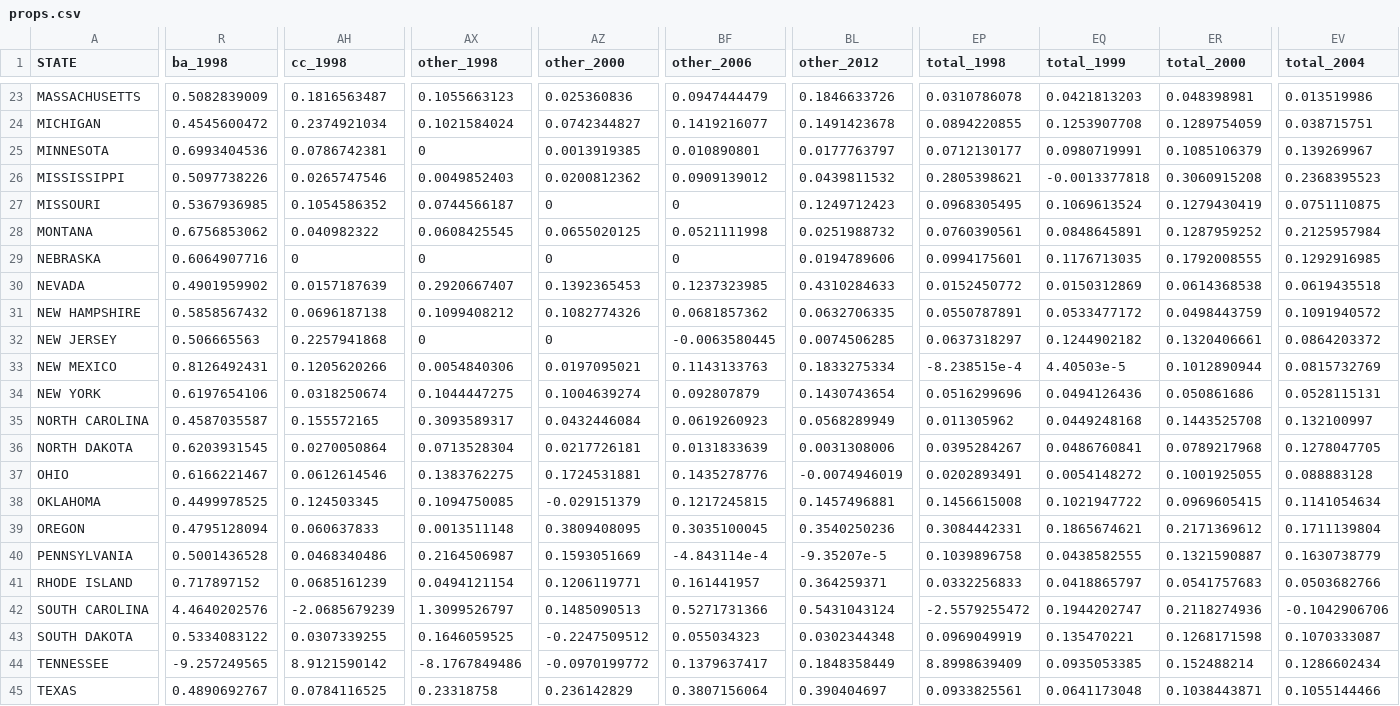
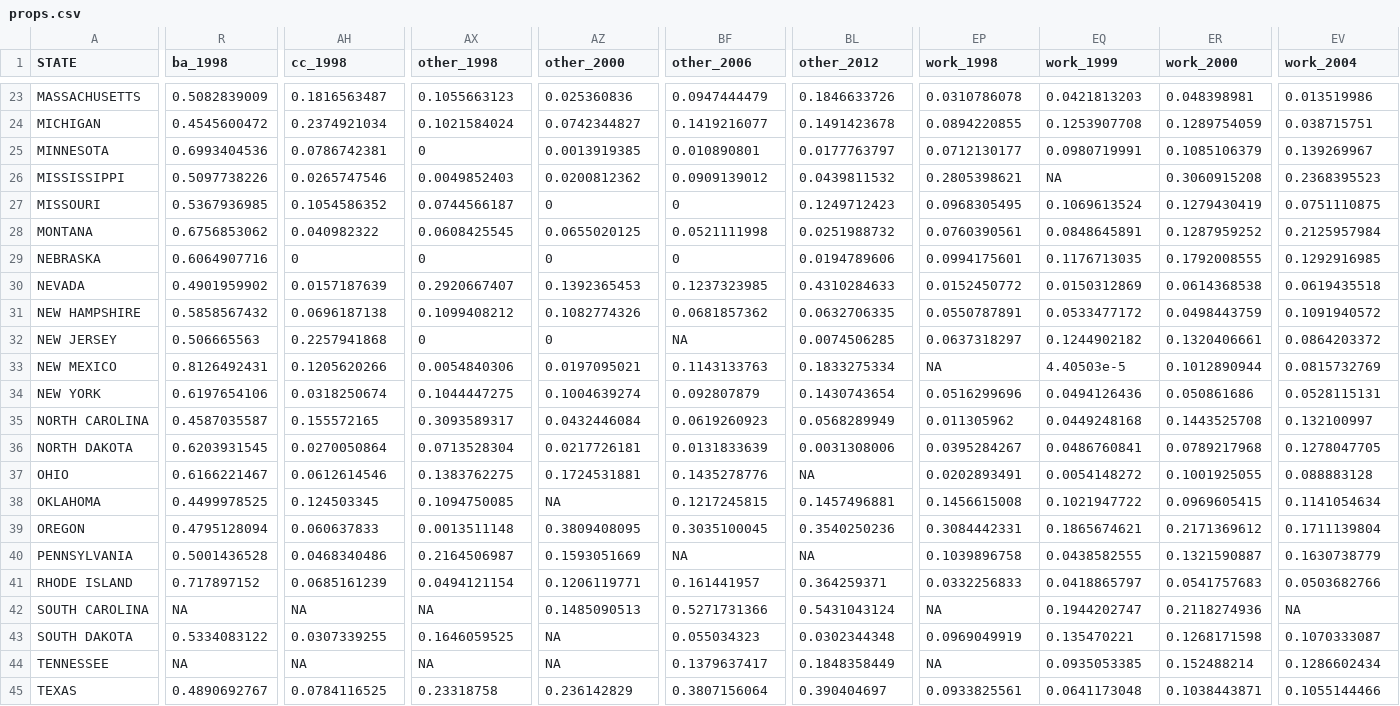
Before and after one commit to benfromfargo/TANF_Expenditures, a CSV file: Checks/props.csv, drawn as a sheet; only a part is shown, gaps mark what is left out; the diff covers the shown part only; the diff names each change by its address in the sheet, - before the commit and + after, or states it on an @@ line.

```diff
--- a/Checks/props.csv
+++ b/Checks/props.csv
-EP1: total_1998
+EP1: work_1998
-EQ1: total_1999
+EQ1: work_1999
-ER1: total_2000
+ER1: work_2000
-EV1: total_2004
+EV1: work_2004
-EQ26 (work_1999): -0.0013377818
+EQ26 (work_1999): NA
-BF32 (other_2006): -0.0063580445
+BF32 (other_2006): NA
-EP33 (work_1998): -8.238515e-4
+EP33 (work_1998): NA
-BL37 (other_2012): -0.0074946019
+BL37 (other_2012): NA
-AZ38 (other_2000): -0.029151379
+AZ38 (other_2000): NA
-BF40 (other_2006): -4.843114e-4
+BF40 (other_2006): NA
-BL40 (other_2012): -9.35207e-5
+BL40 (other_2012): NA
-R42 (ba_1998): 4.4640202576
+R42 (ba_1998): NA
-AH42 (cc_1998): -2.0685679239
+AH42 (cc_1998): NA
-AX42 (other_1998): 1.3099526797
+AX42 (other_1998): NA
-EP42 (work_1998): -2.5579255472
+EP42 (work_1998): NA
-EV42 (work_2004): -0.1042906706
+EV42 (work_2004): NA
-AZ43 (other_2000): -0.2247509512
+AZ43 (other_2000): NA
-R44 (ba_1998): -9.257249565
+R44 (ba_1998): NA
-AH44 (cc_1998): 8.9121590142
+AH44 (cc_1998): NA
-AX44 (other_1998): -8.1767849486
+AX44 (other_1998): NA
-AZ44 (other_2000): -0.0970199772
+AZ44 (other_2000): NA
-EP44 (work_1998): 8.8998639409
+EP44 (work_1998): NA
```
Also changed, not shown: 73 edited cells elsewhere in this file, Checks/avg_props.csv, Checks/props_avg.csv, 10 other files.
